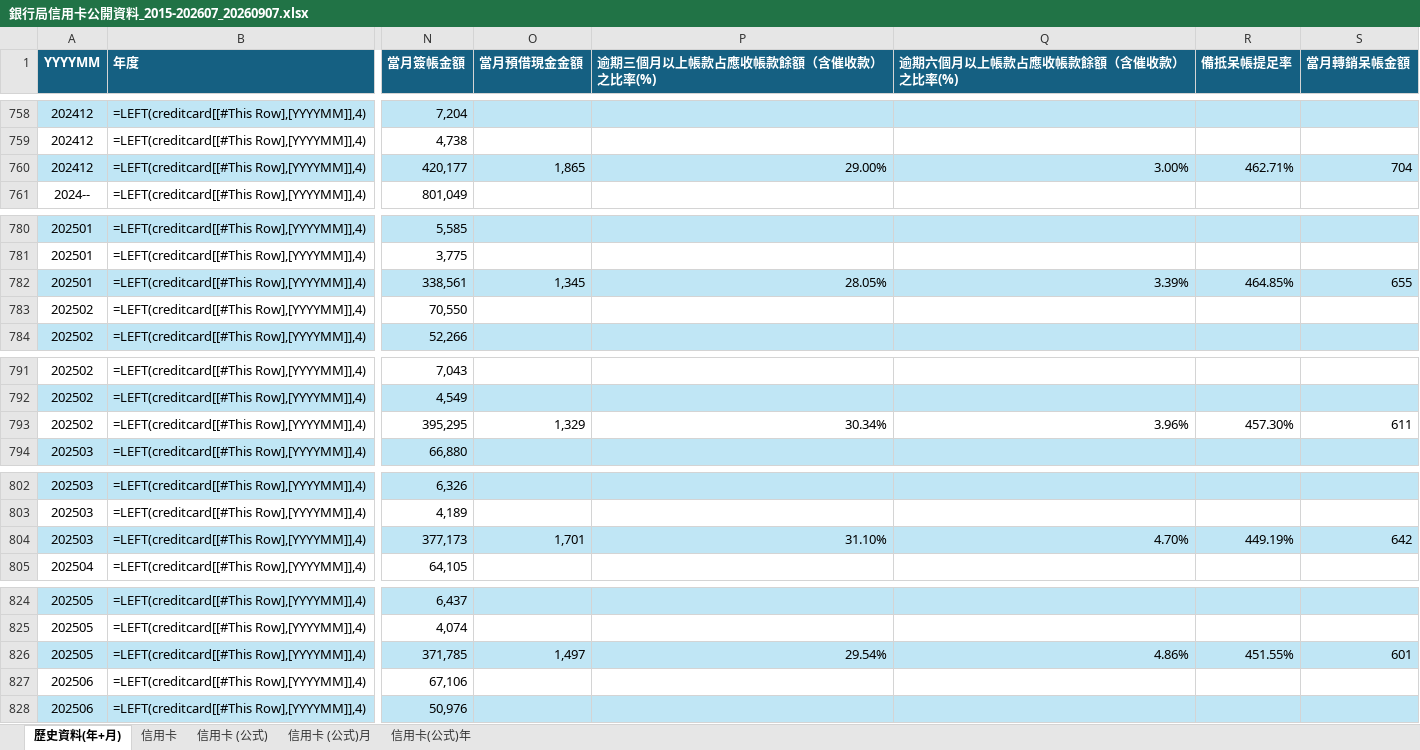
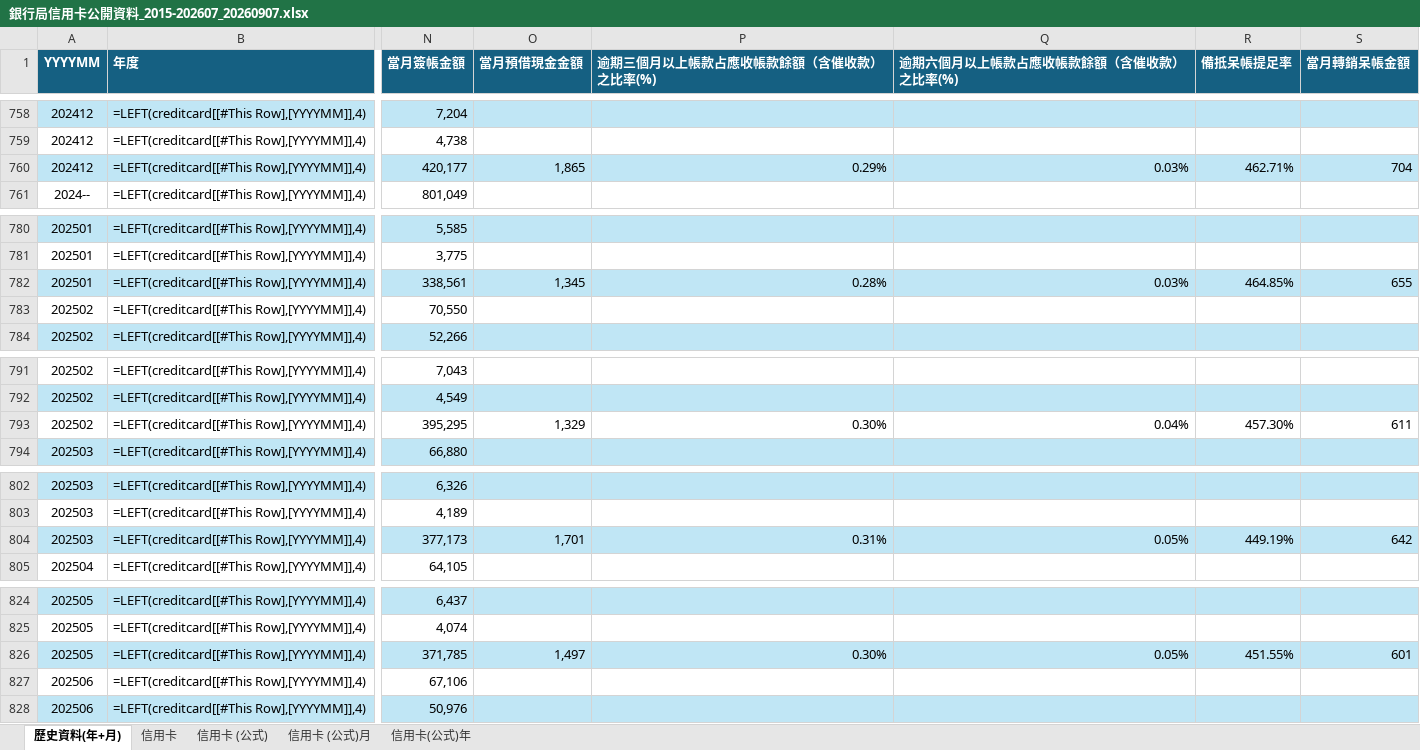
Before and after one commit to grace310368/credit-card-disclosure-v2, an Excel workbook: 銀行局信用卡公開資料_2015-202607_20260907.xlsx, sheet 歷史資料(年+月), drawn as a sheet; only a part is shown, gaps mark what is left out; values as stored, in another font and other column widths than the file's, no borders; formulas without a stored value are shown as written; table styles not drawn; the diff covers the shown part only; the diff names each change by its address in the sheet, - before the commit and + after, or states it on an @@ line.

```diff
--- a/銀行局信用卡公開資料_2015-202607_20260907.xlsx (sheet 歷史資料(年+月))
+++ b/銀行局信用卡公開資料_2015-202607_20260907.xlsx (sheet 歷史資料(年+月))
-P760 (逾期三個月以上帳款占應收帳款餘額（含催收款）之比率(%)): 29.00%
+P760 (逾期三個月以上帳款占應收帳款餘額（含催收款）之比率(%)): 0.29%
-Q760 (逾期六個月以上帳款占應收帳款餘額（含催收款）之比率(%)): 3.00%
+Q760 (逾期六個月以上帳款占應收帳款餘額（含催收款）之比率(%)): 0.03%
-P782 (逾期三個月以上帳款占應收帳款餘額（含催收款）之比率(%)): 28.05%
+P782 (逾期三個月以上帳款占應收帳款餘額（含催收款）之比率(%)): 0.28%
-Q782 (逾期六個月以上帳款占應收帳款餘額（含催收款）之比率(%)): 3.39%
+Q782 (逾期六個月以上帳款占應收帳款餘額（含催收款）之比率(%)): 0.03%
-P793 (逾期三個月以上帳款占應收帳款餘額（含催收款）之比率(%)): 30.34%
+P793 (逾期三個月以上帳款占應收帳款餘額（含催收款）之比率(%)): 0.30%
-Q793 (逾期六個月以上帳款占應收帳款餘額（含催收款）之比率(%)): 3.96%
+Q793 (逾期六個月以上帳款占應收帳款餘額（含催收款）之比率(%)): 0.04%
-P804 (逾期三個月以上帳款占應收帳款餘額（含催收款）之比率(%)): 31.10%
+P804 (逾期三個月以上帳款占應收帳款餘額（含催收款）之比率(%)): 0.31%
-Q804 (逾期六個月以上帳款占應收帳款餘額（含催收款）之比率(%)): 4.70%
+Q804 (逾期六個月以上帳款占應收帳款餘額（含催收款）之比率(%)): 0.05%
-P826 (逾期三個月以上帳款占應收帳款餘額（含催收款）之比率(%)): 29.54%
+P826 (逾期三個月以上帳款占應收帳款餘額（含催收款）之比率(%)): 0.30%
-Q826 (逾期六個月以上帳款占應收帳款餘額（含催收款）之比率(%)): 4.86%
+Q826 (逾期六個月以上帳款占應收帳款餘額（含催收款）之比率(%)): 0.05%
```
Also changed, not shown: 30 edited cells elsewhere in this sheet.
